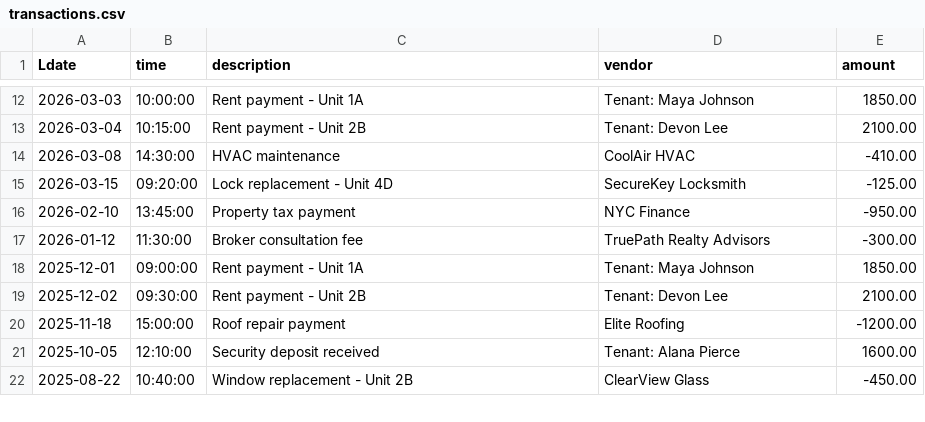
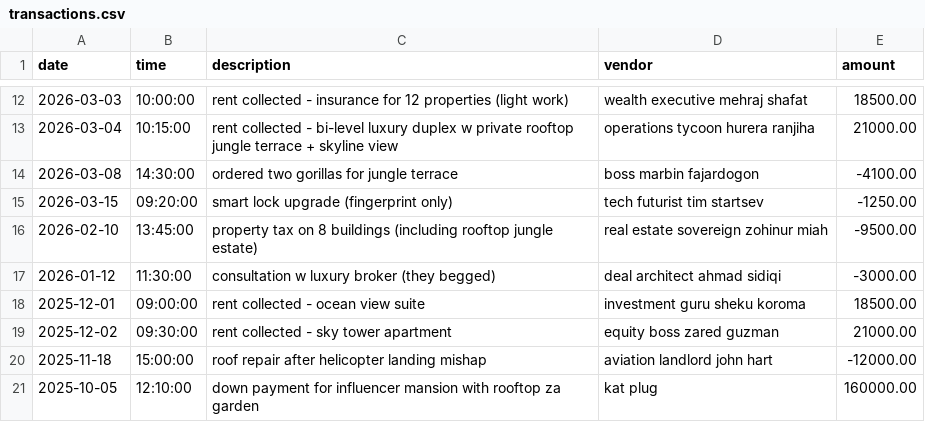
Before and after one commit to codedbykatherine-ctrl/true-dream-realty, a CSV file: src/main/resources/transactions.csv, drawn as a sheet; only a part is shown, gaps mark what is left out; the diff covers the shown part only.

```diff
--- a/src/main/resources/transactions.csv
+++ b/src/main/resources/transactions.csv
@@ -1 +1 @@
-Ldate|time|description|vendor|amount
+date|time|description|vendor|amount
@@ -12,11 +12,10 @@ Ldate|time|description|vendor|amount
-2026-03-03|10:00:00|Rent payment - Unit 1A|Tenant: Maya Johnson|1850.00
-2026-03-04|10:15:00|Rent payment - Unit 2B|Tenant: Devon Lee|2100.00
-2026-03-08|14:30:00|HVAC maintenance|CoolAir HVAC|-410.00
-2026-03-15|09:20:00|Lock replacement - Unit 4D|SecureKey Locksmith|-125.00
-2026-02-10|13:45:00|Property tax payment|NYC Finance|-950.00
-2026-01-12|11:30:00|Broker consultation fee|TruePath Realty Advisors|-300.00
-2025-12-01|09:00:00|Rent payment - Unit 1A|Tenant: Maya Johnson|1850.00
-2025-12-02|09:30:00|Rent payment - Unit 2B|Tenant: Devon Lee|2100.00
-2025-11-18|15:00:00|Roof repair payment|Elite Roofing|-1200.00
-2025-10-05|12:10:00|Security deposit received|Tenant: Alana Pierce|1600.00
-2025-08-22|10:40:00|Window replacement - Unit 2B|ClearView Glass|-450.00
+2026-03-03|10:00:00|rent collected - insurance for 12 properties (light work)|wealth executive mehraj shafat|18500.00
+2026-03-04|10:15:00|rent collected - bi-level luxury duplex w private rooftop jungle terrace + skyline view|operations tycoon hurera ranjiha|21000.00
+2026-03-08|14:30:00|ordered two gorillas for jungle terrace |boss marbin fajardogon|-4100.00
+2026-03-15|09:20:00|smart lock upgrade (fingerprint only)|tech futurist tim startsev|-1250.00
+2026-02-10|13:45:00|property tax on 8 buildings (including rooftop jungle estate)|real estate sovereign zohinur miah|-9500.00
+2026-01-12|11:30:00|consultation w luxury broker (they begged)|deal architect ahmad sidiqi|-3000.00
+2025-12-01|09:00:00|rent collected - ocean view suite|investment guru sheku koroma|18500.00
+2025-12-02|09:30:00|rent collected - sky tower apartment|equity boss zared guzman|21000.00
+2025-11-18|15:00:00|roof repair after helicopter landing mishap|aviation landlord john hart|-12000.00
+2025-10-05|12:10:00|down payment for influencer mansion with rooftop za garden|kat plug|160000.00
```
Also changed, not shown: 6 added rows and 33 edited cells elsewhere in this file, 3 other files.
